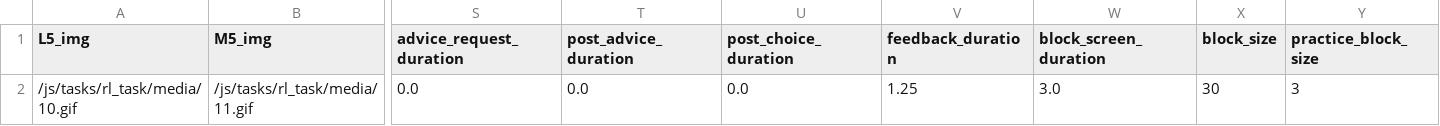
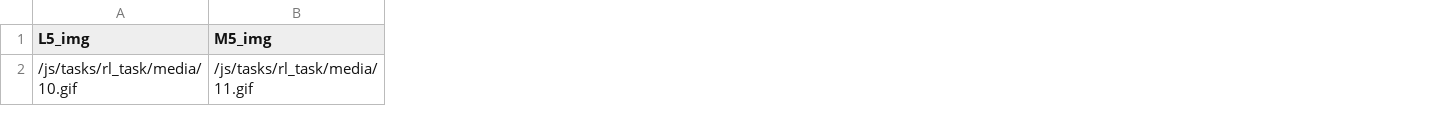
Before and after one commit to laureate-institute-for-brain-research/StimToolOnline, a CSV file: public/js/tasks/rl_task/rl_config.csv, drawn as a sheet; only a part is shown, gaps mark what is left out; the diff names each change by its address in the sheet, - before the commit and + after, or states it on an @@ line.

```diff
--- a/public/js/tasks/rl_task/rl_config.csv
+++ b/public/js/tasks/rl_task/rl_config.csv
-column S (advice_request_duration), row 2: 0.0
-column T (post_advice_duration), row 2: 0.0
-column U (post_choice_duration), row 2: 0.0
-column V (feedback_duration), row 2: 1.25
-column W (block_screen_duration), row 2: 3.0
-column X (block_size), row 2: 30
-column Y (practice_block_size), row 2: 3
```
Also changed, not shown: 2 other files.
